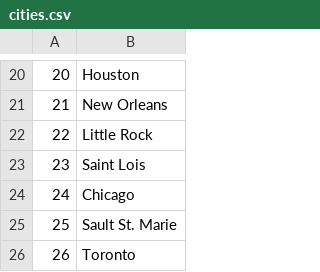
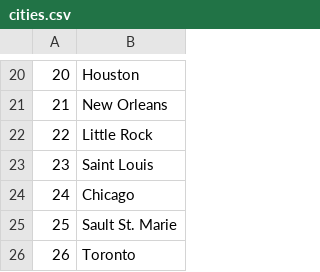
Before and after one commit to paqaos/msc-ticket-to-ride-nn-ai, a CSV file: src/data/usa/cities.csv, drawn as a sheet; only a part is shown, gaps mark what is left out.

```diff
--- a/src/data/usa/cities.csv
+++ b/src/data/usa/cities.csv
@@ -22,3 +22,3 @@
 22;Little Rock
-23;Saint Lois
+23;Saint Louis
 24;Chicago
```
Also changed, not shown: src/data/usa/connections.csv, src/data/usa/tickets.csv, 7 other files.
